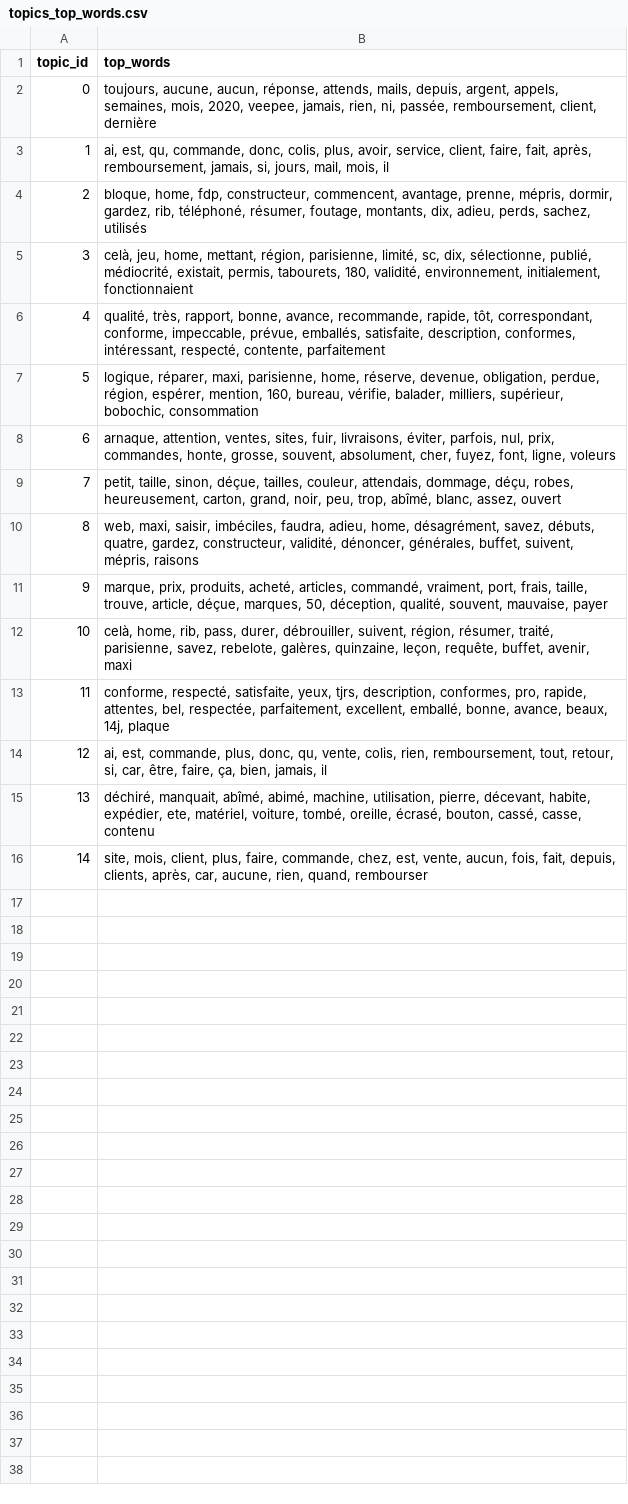
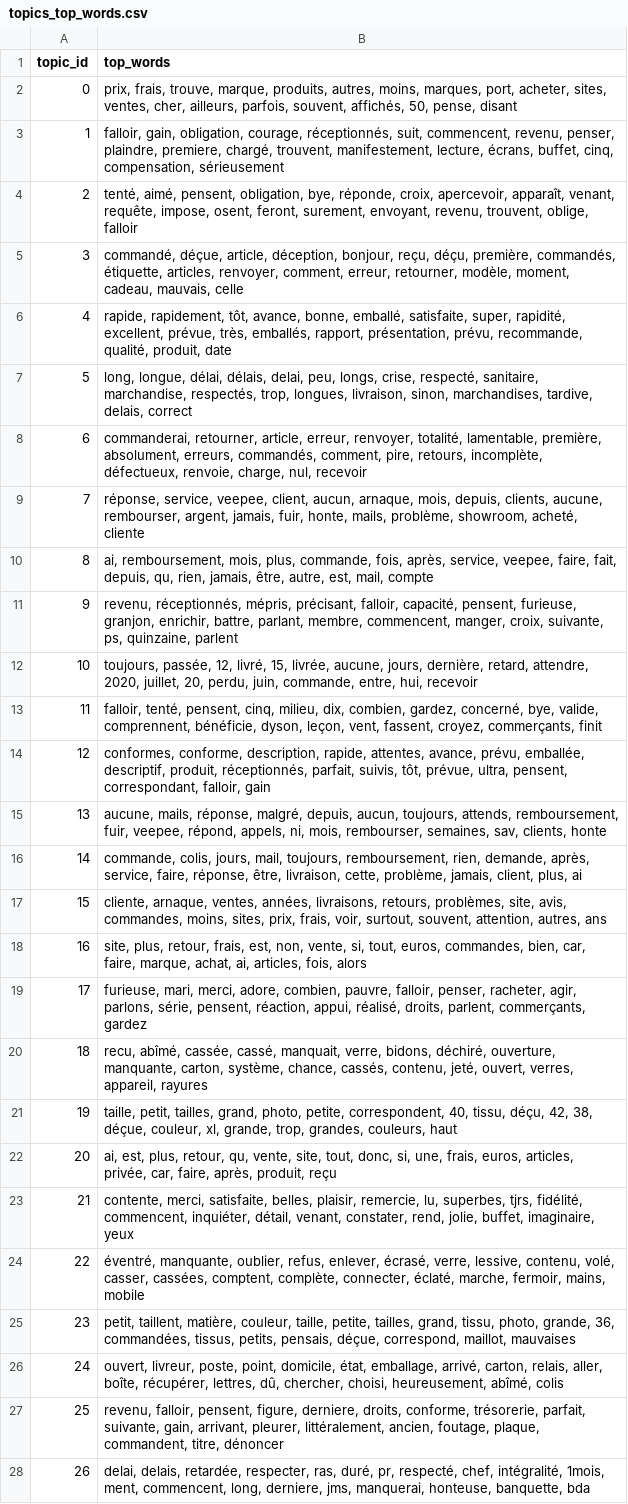
Before and after one commit to laurinecharbonnier/trustpilot, a CSV file: notebooks/artifacts/ctm/exports/topics_top_words.csv, drawn as a sheet; only a part is shown; the diff covers the shown part only; the diff names each change by its address in the sheet, - before the commit and + after, or states it on an @@ line.

```diff
--- a/notebooks/artifacts/ctm/exports/topics_top_words.csv
+++ b/notebooks/artifacts/ctm/exports/topics_top_words.csv
-B2 (top_words): toujours, aucune, aucun, réponse, attends, mails, depuis, argent, appels, semaines, mois, 2020, veepee, jamais, rien, ni, passée, remboursement, client, dernière
+B2 (top_words): prix, frais, trouve, marque, produits, autres, moins, marques, port, acheter, sites, ventes, cher, ailleurs, parfois, souvent, affichés, 50, pense, disant
-B3 (top_words): ai, est, qu, commande, donc, colis, plus, avoir, service, client, faire, fait, après, remboursement, jamais, si, jours, mail, mois, il
+B3 (top_words): falloir, gain, obligation, courage, réceptionnés, suit, commencent, revenu, penser, plaindre, premiere, chargé, trouvent, manifestement, lecture, écrans, buffet, cinq, compensation, sérieusement
-B4 (top_words): bloque, home, fdp, constructeur, commencent, avantage, prenne, mépris, dormir, gardez, rib, téléphoné, résumer, foutage, montants, dix, adieu, perds, sachez, utilisés
+B4 (top_words): tenté, aimé, pensent, obligation, bye, réponde, croix, apercevoir, apparaît, venant, requête, impose, osent, feront, surement, envoyant, revenu, trouvent, oblige, falloir
-B5 (top_words): celà, jeu, home, mettant, région, parisienne, limité, sc, dix, sélectionne, publié, médiocrité, existait, permis, tabourets, 180, validité, environnement, initialement, fonctionnaient
+B5 (top_words): commandé, déçue, article, déception, bonjour, reçu, déçu, première, commandés, étiquette, articles, renvoyer, comment, erreur, retourner, modèle, moment, cadeau, mauvais, celle
-B6 (top_words): qualité, très, rapport, bonne, avance, recommande, rapide, tôt, correspondant, conforme, impeccable, prévue, emballés, satisfaite, description, conformes, intéressant, respecté, contente, parfaitement
+B6 (top_words): rapide, rapidement, tôt, avance, bonne, emballé, satisfaite, super, rapidité, excellent, prévue, très, emballés, rapport, présentation, prévu, recommande, qualité, produit, date
-B7 (top_words): logique, réparer, maxi, parisienne, home, réserve, devenue, obligation, perdue, région, espérer, mention, 160, bureau, vérifie, balader, milliers, supérieur, bobochic, consommation
+B7 (top_words): long, longue, délai, délais, delai, peu, longs, crise, respecté, sanitaire, marchandise, respectés, trop, longues, livraison, sinon, marchandises, tardive, delais, correct
-B8 (top_words): arnaque, attention, ventes, sites, fuir, livraisons, éviter, parfois, nul, prix, commandes, honte, grosse, souvent, absolument, cher, fuyez, font, ligne, voleurs
+B8 (top_words): commanderai, retourner, article, erreur, renvoyer, totalité, lamentable, première, absolument, erreurs, commandés, comment, pire, retours, incomplète, défectueux, renvoie, charge, nul, recevoir
-B9 (top_words): petit, taille, sinon, déçue, tailles, couleur, attendais, dommage, déçu, robes, heureusement, carton, grand, noir, peu, trop, abîmé, blanc, assez, ouvert
+B9 (top_words): réponse, service, veepee, client, aucun, arnaque, mois, depuis, clients, aucune, rembourser, argent, jamais, fuir, honte, mails, problème, showroom, acheté, cliente
-B10 (top_words): web, maxi, saisir, imbéciles, faudra, adieu, home, désagrément, savez, débuts, quatre, gardez, constructeur, validité, dénoncer, générales, buffet, suivent, mépris, raisons
+B10 (top_words): ai, remboursement, mois, plus, commande, fois, après, service, veepee, faire, fait, depuis, qu, rien, jamais, être, autre, est, mail, compte
-B11 (top_words): marque, prix, produits, acheté, articles, commandé, vraiment, port, frais, taille, trouve, article, déçue, marques, 50, déception, qualité, souvent, mauvaise, payer
+B11 (top_words): revenu, réceptionnés, mépris, précisant, falloir, capacité, pensent, furieuse, granjon, enrichir, battre, parlant, membre, commencent, manger, croix, suivante, ps, quinzaine, parlent
-B12 (top_words): celà, home, rib, pass, durer, débrouiller, suivent, région, résumer, traité, parisienne, savez, rebelote, galères, quinzaine, leçon, requête, buffet, avenir, maxi
+B12 (top_words): toujours, passée, 12, livré, 15, livrée, aucune, jours, dernière, retard, attendre, 2020, juillet, 20, perdu, juin, commande, entre, hui, recevoir
-B13 (top_words): conforme, respecté, satisfaite, yeux, tjrs, description, conformes, pro, rapide, attentes, bel, respectée, parfaitement, excellent, emballé, bonne, avance, beaux, 14j, plaque
+B13 (top_words): falloir, tenté, pensent, cinq, milieu, dix, combien, gardez, concerné, bye, valide, comprennent, bénéficie, dyson, leçon, vent, fassent, croyez, commerçants, finit
-B14 (top_words): ai, est, commande, plus, donc, qu, vente, colis, rien, remboursement, tout, retour, si, car, être, faire, ça, bien, jamais, il
+B14 (top_words): conformes, conforme, description, rapide, attentes, avance, prévu, emballée, descriptif, produit, réceptionnés, parfait, suivis, tôt, prévue, ultra, pensent, correspondant, falloir, gain
-B15 (top_words): déchiré, manquait, abîmé, abimé, machine, utilisation, pierre, décevant, habite, expédier, ete, matériel, voiture, tombé, oreille, écrasé, bouton, cassé, casse, contenu
+B15 (top_words): aucune, mails, réponse, malgré, depuis, aucun, toujours, attends, remboursement, fuir, veepee, répond, appels, ni, mois, rembourser, semaines, sav, clients, honte
-B16 (top_words): site, mois, client, plus, faire, commande, chez, est, vente, aucun, fois, fait, depuis, clients, après, car, aucune, rien, quand, rembourser
+B16 (top_words): commande, colis, jours, mail, toujours, remboursement, rien, demande, après, service, faire, réponse, être, livraison, cette, problème, jamais, client, plus, ai
+row 17: 15 | cliente, arnaque, ventes, années, livraisons, retours, problèmes, site, avis, commandes, moins, sites, prix, frais, voir, surtout, souvent, attention, autres, ans
+row 18: 16 | site, plus, retour, frais, est, non, vente, si, tout, euros, commandes, bien, car, faire, marque, achat, ai, articles, fois, alors
+row 19: 17 | furieuse, mari, merci, adore, combien, pauvre, falloir, penser, racheter, agir, parlons, série, pensent, réaction, appui, réalisé, droits, parlent, commerçants, gardez
+row 20: 18 | recu, abîmé, cassée, cassé, manquait, verre, bidons, déchiré, ouverture, manquante, carton, système, chance, cassés, contenu, jeté, ouvert, verres, appareil, rayures
+row 21: 19 | taille, petit, tailles, grand, photo, petite, correspondent, 40, tissu, déçu, 42, 38, déçue, couleur, xl, grande, trop, grandes, couleurs, haut
+row 22: 20 | ai, est, plus, retour, qu, vente, site, tout, donc, si, une, frais, euros, articles, privée, car, faire, après, produit, reçu
+row 23: 21 | contente, merci, satisfaite, belles, plaisir, remercie, lu, superbes, tjrs, fidélité, commencent, inquiéter, détail, venant, constater, rend, jolie, buffet, imaginaire, yeux
+row 24: 22 | éventré, manquante, oublier, refus, enlever, écrasé, verre, lessive, contenu, volé, casser, cassées, comptent, complète, connecter, éclaté, marche, fermoir, mains, mobile
+row 25: 23 | petit, taillent, matière, couleur, taille, petite, tailles, grand, tissu, photo, grande, 36, commandées, tissus, petits, pensais, déçue, correspond, maillot, mauvaises
+row 26: 24 | ouvert, livreur, poste, point, domicile, état, emballage, arrivé, carton, relais, aller, boîte, récupérer, lettres, dû, chercher, choisi, heureusement, abîmé, colis
+row 27: 25 | revenu, falloir, pensent, figure, derniere, droits, conforme, trésorerie, parfait, suivante, gain, arrivant, pleurer, littéralement, ancien, foutage, plaque, commandent, titre, dénoncer
+row 28: 26 | delai, delais, retardée, respecter, ras, duré, pr, respecté, chef, intégralité, 1mois, ment, commencent, long, derniere, jms, manquerai, honteuse, banquette, bda
```
Also changed, not shown: 3 added rows elsewhere in this file, 6 other files.
